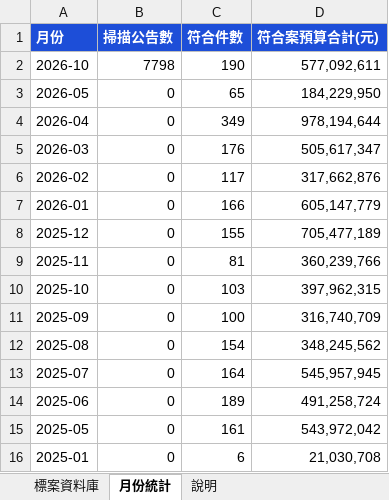
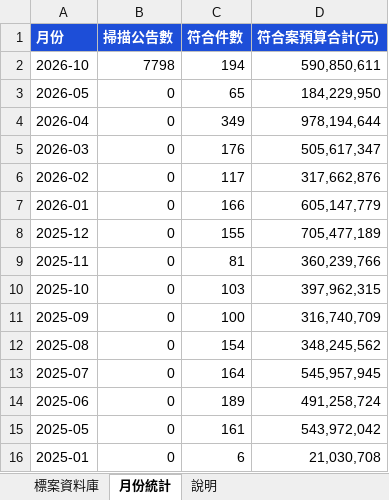
Before and after one commit to imprjoseph/tender-alert, an Excel workbook: data/標案資料庫.xlsx, sheet 月份統計, drawn as a sheet; values as stored, in another font and other column widths than the file's, no borders; the diff names each change by its address in the sheet, - before the commit and + after, or states it on an @@ line.

```diff
--- a/data/標案資料庫.xlsx (sheet 月份統計)
+++ b/data/標案資料庫.xlsx (sheet 月份統計)
-C2 (符合件數): 190
+C2 (符合件數): 194
-D2 (符合案預算合計(元)): 577,092,611
+D2 (符合案預算合計(元)): 590,850,611
```
Also changed, not shown: sheet 標案資料庫, sheet 說明, 8 other files.
